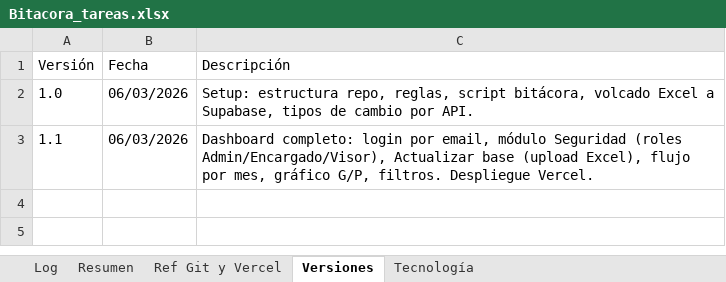
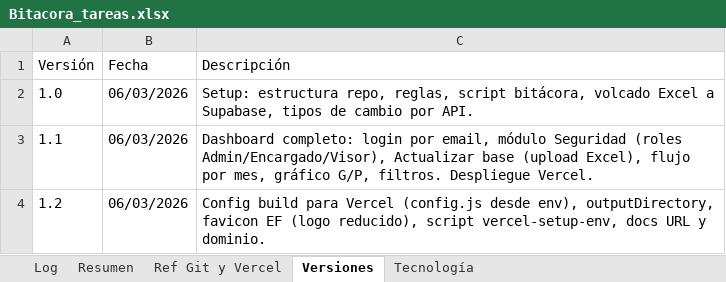
Before and after one commit to lucasbustosmartin-coder/Everfit, an Excel workbook: Bitacora_tareas.xlsx, sheet Versiones, drawn as a sheet; values as stored, in another font and other column widths than the file's, no borders; the diff names each change by its address in the sheet, - before the commit and + after, or states it on an @@ line.

```diff
--- a/Bitacora_tareas.xlsx (sheet Versiones)
+++ b/Bitacora_tareas.xlsx (sheet Versiones)
+row 4: 1.2 | 06/03/2026 | Config build para Vercel (config.js desde env), outputDirectory, favicon EF (logo reducido), script vercel-setup-env, docs URL y dominio.
```
Also changed, not shown: sheet Log, 7 other files.
